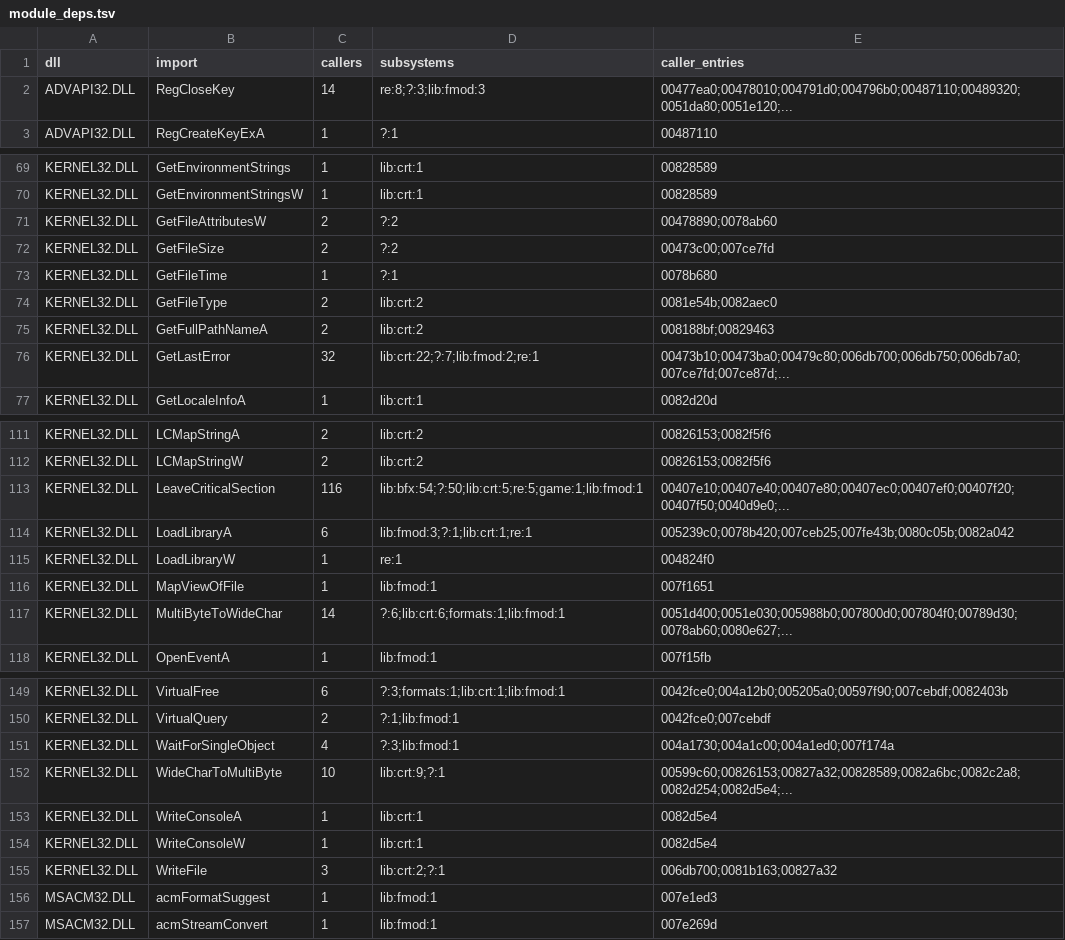
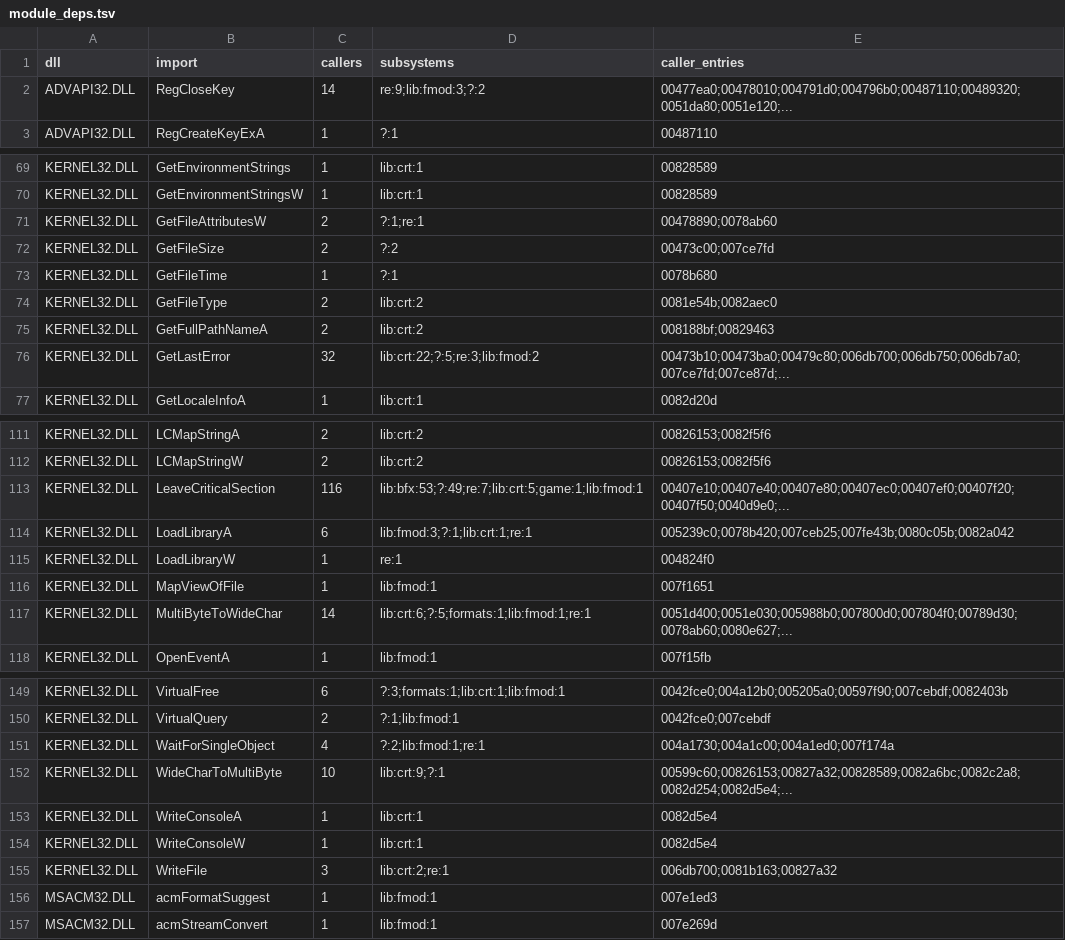
Before and after one commit to sergen213/openunderworld, a TSV file: docs/re/db/module_deps.tsv, drawn as a sheet; only a part is shown, gaps mark what is left out; the diff covers the shown part only.

```diff
--- a/docs/re/db/module_deps.tsv
+++ b/docs/re/db/module_deps.tsv
@@ -1,3 +1,3 @@
 dll	import	callers	subsystems	caller_entries
-ADVAPI32.DLL	RegCloseKey	14	re:8;?:3;lib:fmod:3	00477ea0;00478010;004791d0;004796b0;00487110;00489320;0051da80;0051e120;...
+ADVAPI32.DLL	RegCloseKey	14	re:9;lib:fmod:3;?:2	00477ea0;00478010;004791d0;004796b0;00487110;00489320;0051da80;0051e120;...
 ADVAPI32.DLL	RegCreateKeyExA	1	?:1	00487110
@@ -70,3 +70,3 @@ KERNEL32.DLL	GetEnvironmentStrings	1	lib:crt:1	00828589
 KERNEL32.DLL	GetEnvironmentStringsW	1	lib:crt:1	00828589
-KERNEL32.DLL	GetFileAttributesW	2	?:2	00478890;0078ab60
+KERNEL32.DLL	GetFileAttributesW	2	?:1;re:1	00478890;0078ab60
 KERNEL32.DLL	GetFileSize	2	?:2	00473c00;007ce7fd
@@ -75,3 +75,3 @@ KERNEL32.DLL	GetFileType	2	lib:crt:2	0081e54b;0082aec0
 KERNEL32.DLL	GetFullPathNameA	2	lib:crt:2	008188bf;00829463
-KERNEL32.DLL	GetLastError	32	lib:crt:22;?:7;lib:fmod:2;re:1	00473b10;00473ba0;00479c80;006db700;006db750;006db7a0;007ce7fd;007ce87d;...
+KERNEL32.DLL	GetLastError	32	lib:crt:22;?:5;re:3;lib:fmod:2	00473b10;00473ba0;00479c80;006db700;006db750;006db7a0;007ce7fd;007ce87d;...
 KERNEL32.DLL	GetLocaleInfoA	1	lib:crt:1	0082d20d
@@ -112,3 +112,3 @@ KERNEL32.DLL	LCMapStringA	2	lib:crt:2	00826153;0082f5f6
 KERNEL32.DLL	LCMapStringW	2	lib:crt:2	00826153;0082f5f6
-KERNEL32.DLL	LeaveCriticalSection	116	lib:bfx:54;?:50;lib:crt:5;re:5;game:1;lib:fmod:1	00407e10;00407e40;00407e80;00407ec0;00407ef0;00407f20;00407f50;0040d9e0;...
+KERNEL32.DLL	LeaveCriticalSection	116	lib:bfx:53;?:49;re:7;lib:crt:5;game:1;lib:fmod:1	00407e10;00407e40;00407e80;00407ec0;00407ef0;00407f20;00407f50;0040d9e0;...
 KERNEL32.DLL	LoadLibraryA	6	lib:fmod:3;?:1;lib:crt:1;re:1	005239c0;0078b420;007ceb25;007fe43b;0080c05b;0082a042
@@ -116,3 +116,3 @@ KERNEL32.DLL	LoadLibraryW	1	re:1	004824f0
 KERNEL32.DLL	MapViewOfFile	1	lib:fmod:1	007f1651
-KERNEL32.DLL	MultiByteToWideChar	14	?:6;lib:crt:6;formats:1;lib:fmod:1	0051d400;0051e030;005988b0;007800d0;007804f0;00789d30;0078ab60;0080e627;...
+KERNEL32.DLL	MultiByteToWideChar	14	lib:crt:6;?:5;formats:1;lib:fmod:1;re:1	0051d400;0051e030;005988b0;007800d0;007804f0;00789d30;0078ab60;0080e627;...
 KERNEL32.DLL	OpenEventA	1	lib:fmod:1	007f15fb
@@ -150,3 +150,3 @@ KERNEL32.DLL	VirtualFree	6	?:3;formats:1;lib:crt:1;lib:fmod:1	0042fce0;004a12b0;
 KERNEL32.DLL	VirtualQuery	2	?:1;lib:fmod:1	0042fce0;007cebdf
-KERNEL32.DLL	WaitForSingleObject	4	?:3;lib:fmod:1	004a1730;004a1c00;004a1ed0;007f174a
+KERNEL32.DLL	WaitForSingleObject	4	?:2;lib:fmod:1;re:1	004a1730;004a1c00;004a1ed0;007f174a
 KERNEL32.DLL	WideCharToMultiByte	10	lib:crt:9;?:1	00599c60;00826153;00827a32;00828589;0082a6bc;0082c2a8;0082d254;0082d5e4;...
@@ -154,3 +154,3 @@ KERNEL32.DLL	WriteConsoleA	1	lib:crt:1	0082d5e4
 KERNEL32.DLL	WriteConsoleW	1	lib:crt:1	0082d5e4
-KERNEL32.DLL	WriteFile	3	lib:crt:2;?:1	006db700;0081b163;00827a32
+KERNEL32.DLL	WriteFile	3	lib:crt:2;re:1	006db700;0081b163;00827a32
 MSACM32.DLL	acmFormatSuggest	1	lib:fmod:1	007e1ed3
```
Also changed, not shown: 12 edited cells elsewhere in this file, docs/re/db/priorities.tsv, docs/re/db/rtti.tsv, 10 other files.
